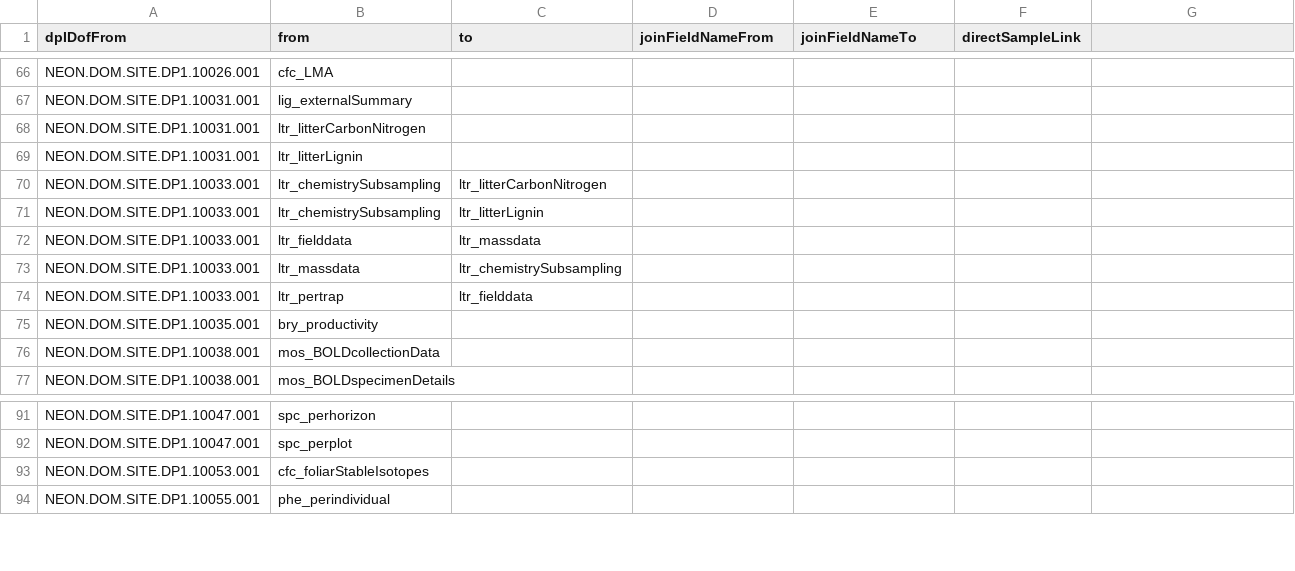
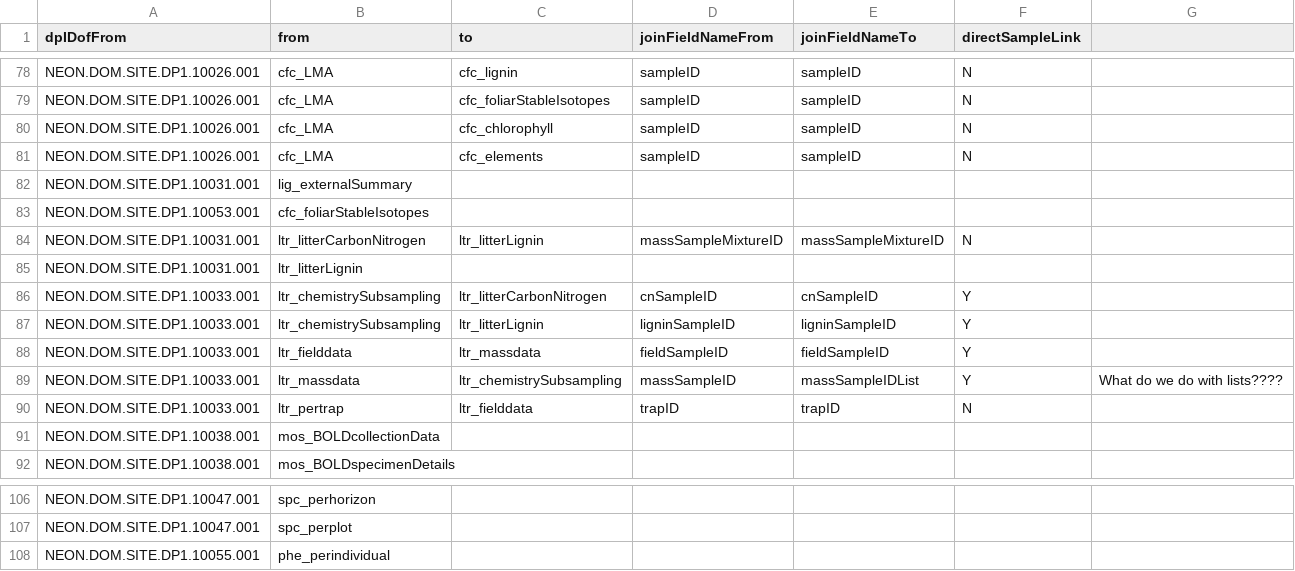
Before and after one commit to NEONScience/NEON-OS-data-processing, a CSV file: edges.csv, drawn as a sheet; only a part is shown, gaps mark what is left out; the diff covers the shown part only.

```diff
--- a/edges.csv
+++ b/edges.csv
@@ -66 +78,4 @@
-"NEON.DOM.SITE.DP1.10026.001","cfc_LMA",,
+"NEON.DOM.SITE.DP1.10026.001","cfc_LMA","cfc_lignin","sampleID","sampleID","N"
+"NEON.DOM.SITE.DP1.10026.001","cfc_LMA","cfc_foliarStableIsotopes","sampleID","sampleID","N"
+"NEON.DOM.SITE.DP1.10026.001","cfc_LMA","cfc_chlorophyll","sampleID","sampleID","N"
+"NEON.DOM.SITE.DP1.10026.001","cfc_LMA","cfc_elements","sampleID","sampleID","N"
@@ -68 +83,2 @@
-"NEON.DOM.SITE.DP1.10031.001","ltr_litterCarbonNitrogen",,
+"NEON.DOM.SITE.DP1.10053.001","cfc_foliarStableIsotopes",,,,
+"NEON.DOM.SITE.DP1.10031.001","ltr_litterCarbonNitrogen","ltr_litterLignin","massSampleMixtureID","massSampleMixtureID","N"
@@ -70,7 +86,6 @@
-"NEON.DOM.SITE.DP1.10033.001","ltr_chemistrySubsampling","ltr_litterCarbonNitrogen",
-"NEON.DOM.SITE.DP1.10033.001","ltr_chemistrySubsampling","ltr_litterLignin",
-"NEON.DOM.SITE.DP1.10033.001","ltr_fielddata","ltr_massdata",
-"NEON.DOM.SITE.DP1.10033.001","ltr_massdata","ltr_chemistrySubsampling",
-"NEON.DOM.SITE.DP1.10033.001","ltr_pertrap","ltr_fielddata",
-"NEON.DOM.SITE.DP1.10035.001","bry_productivity",,,
+"NEON.DOM.SITE.DP1.10033.001","ltr_chemistrySubsampling","ltr_litterCarbonNitrogen","cnSampleID","cnSampleID","Y"
+"NEON.DOM.SITE.DP1.10033.001","ltr_chemistrySubsampling","ltr_litterLignin","ligninSampleID","ligninSampleID","Y"
+"NEON.DOM.SITE.DP1.10033.001","ltr_fielddata","ltr_massdata","fieldSampleID","fieldSampleID","Y"
+"NEON.DOM.SITE.DP1.10033.001","ltr_massdata","ltr_chemistrySubsampling","massSampleID","massSampleIDList","Y","What do we do with lists????"
+"NEON.DOM.SITE.DP1.10033.001","ltr_pertrap","ltr_fielddata","trapID","trapID","N"
 "NEON.DOM.SITE.DP1.10038.001","mos_BOLDcollectionData"
@@ -92,3 +107,2 @@
 "NEON.DOM.SITE.DP1.10047.001","spc_perplot"
-"NEON.DOM.SITE.DP1.10053.001","cfc_foliarStableIsotopes"
 "NEON.DOM.SITE.DP1.10055.001","phe_perindividual"
```
Also changed, not shown: 12 added rows and 34 edited cells elsewhere in this file.
